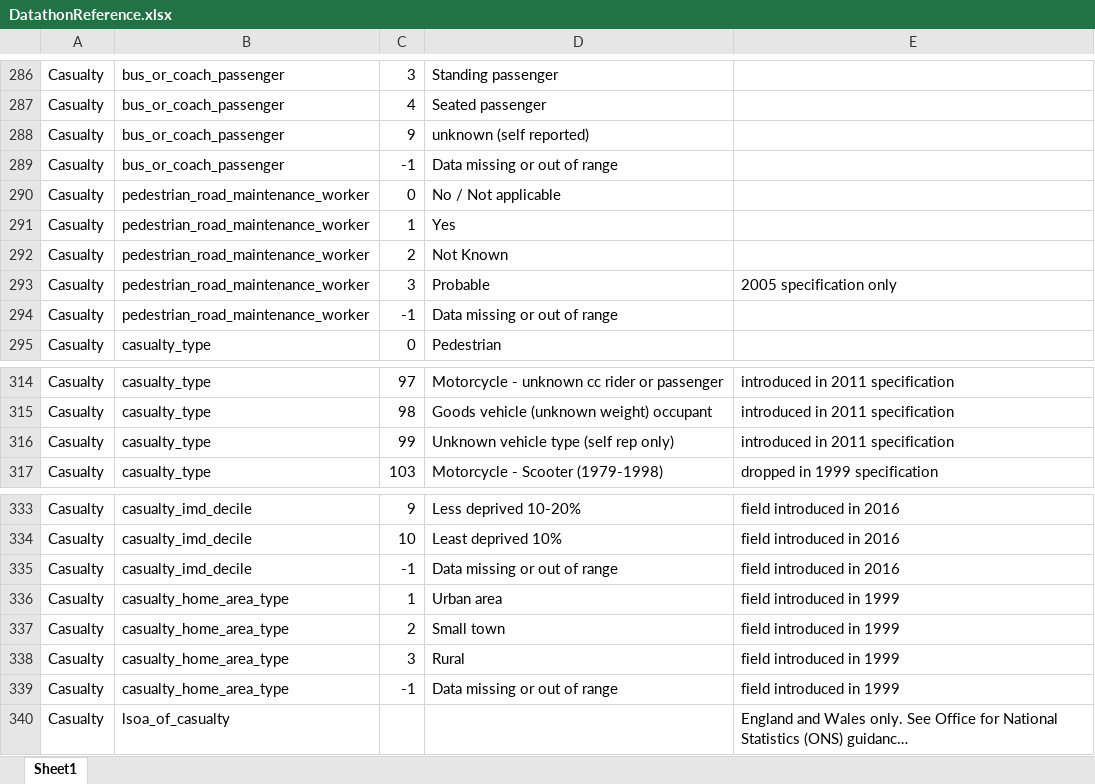
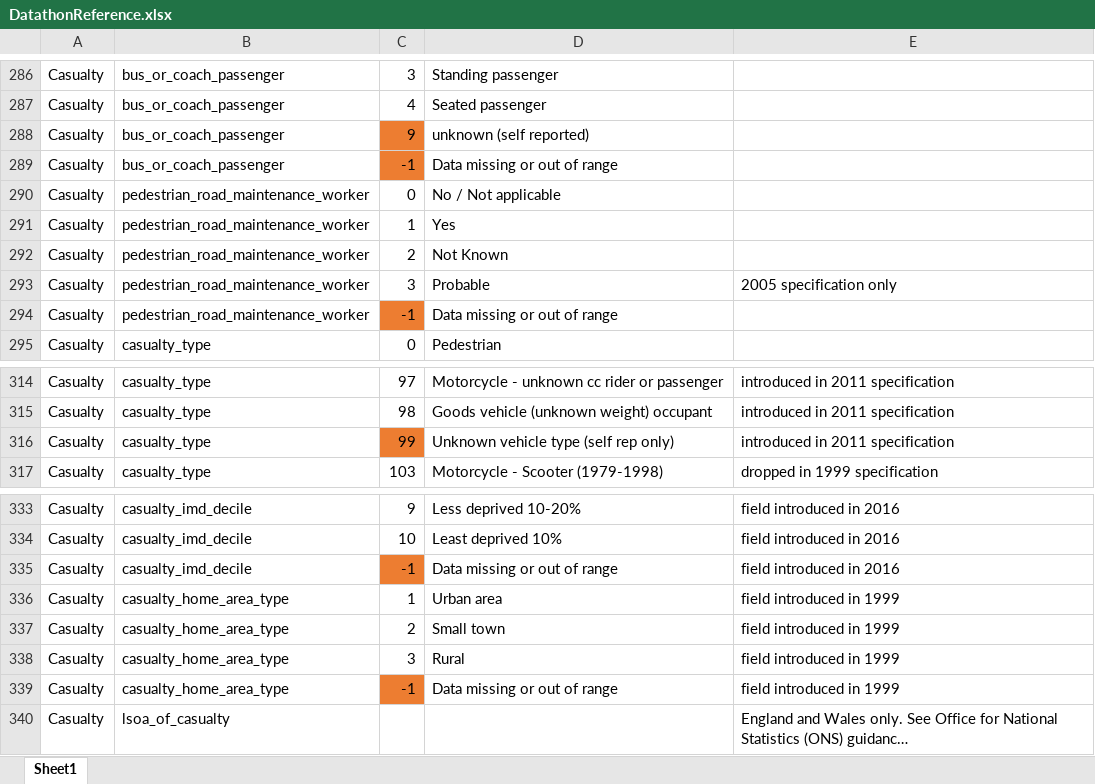
Before and after one commit to la19074/datathon2023, an Excel workbook: DatathonReference.xlsx, sheet Sheet1, drawn as a sheet; only a part is shown, gaps mark what is left out; long unchanged cells end in …; values as stored, in another font and other column widths than the file's, no borders; the diff covers the shown part only; the diff names each change by its address in the sheet, - before the commit and + after, or states it on an @@ line.

```diff
--- a/DatathonReference.xlsx (sheet Sheet1)
+++ b/DatathonReference.xlsx (sheet Sheet1)
-C288:C289 fill: none
+C288:C289 fill: #ED7D31
-C294 fill: none
+C294 fill: #ED7D31
-C316 fill: none
+C316 fill: #ED7D31
-C335 fill: none
+C335 fill: #ED7D31
-C339 fill: none
+C339 fill: #ED7D31
```
Also changed, not shown: 3 edited cells and cell formats elsewhere in this sheet, 1 other file.
